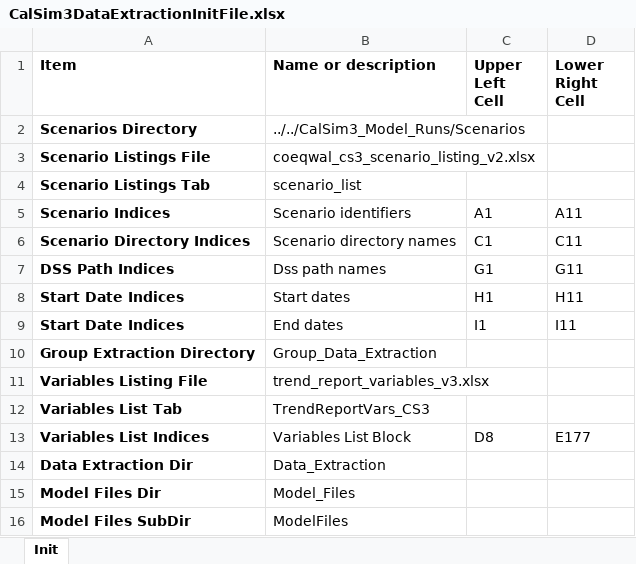
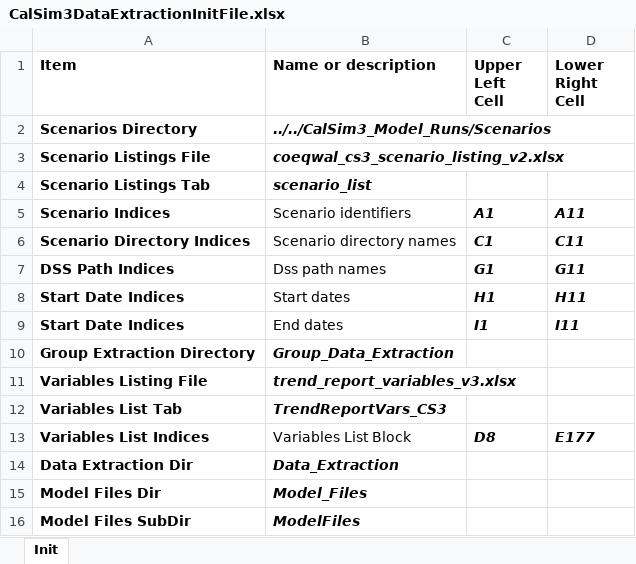
Before and after one commit to maramahmedd/coeqwal, an Excel workbook: notebooks/CalSim3DataExtractionInitFile.xlsx, sheet Init, drawn as a sheet; values as stored, in another font and other column widths than the file's, no borders; the diff names each change by its address in the sheet, - before the commit and + after, or states it on an @@ line.

```diff
--- a/notebooks/CalSim3DataExtractionInitFile.xlsx (sheet Init)
+++ b/notebooks/CalSim3DataExtractionInitFile.xlsx (sheet Init)
@@ B2:B4 bold: off → on, italic: off → on @@
@@ C5:D9 bold: off → on, italic: off → on @@
@@ B10:B12 bold: off → on, italic: off → on @@
@@ C13:D13 bold: off → on, italic: off → on @@
@@ B14:B16 bold: off → on, italic: off → on @@
```
Also changed, not shown: 7 other files.
